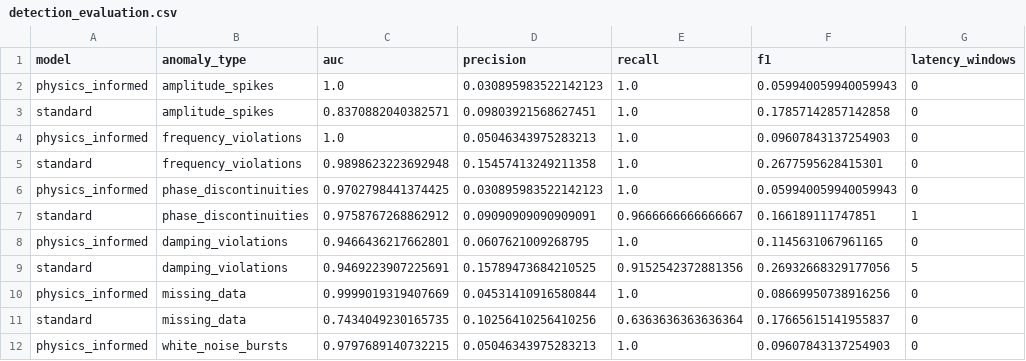
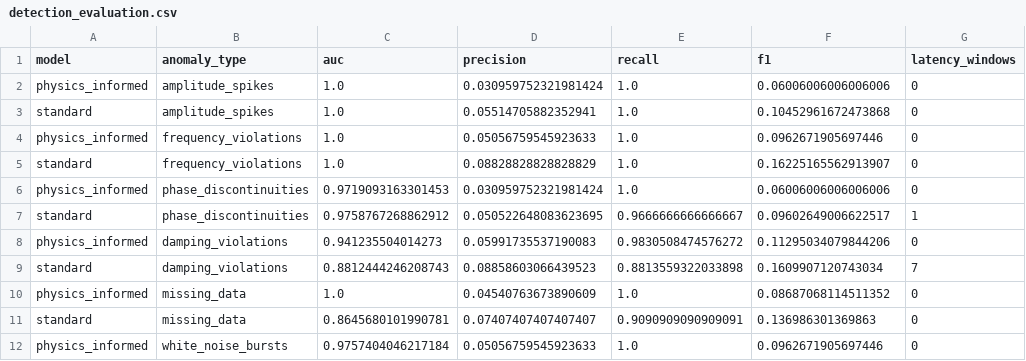
Before and after one commit to suchitakulkarni/anomaly_classification, a CSV file: results/detection_evaluation.csv, drawn as a sheet; only a part is shown; the diff covers the shown part only.

```diff
--- a/results/detection_evaluation.csv
+++ b/results/detection_evaluation.csv
@@ -1,12 +1,12 @@
 model,anomaly_type,auc,precision,recall,f1,latency_windows
-physics_informed,amplitude_spikes,1.0,0.030895983522142123,1.0,0.059940059940059943,0
-standard,amplitude_spikes,0.8370882040382571,0.09803921568627451,1.0,0.17857142857142858,0
-physics_informed,frequency_violations,1.0,0.05046343975283213,1.0,0.09607843137254903,0
-standard,frequency_violations,0.9898623223692948,0.15457413249211358,1.0,0.2677595628415301,0
-physics_informed,phase_discontinuities,0.9702798441374425,0.030895983522142123,1.0,0.059940059940059943,0
-standard,phase_discontinuities,0.9758767268862912,0.09090909090909091,0.9666666666666667,0.166189111747851,1
-physics_informed,damping_violations,0.9466436217662801,0.0607621009268795,1.0,0.1145631067961165,0
-standard,damping_violations,0.9469223907225691,0.15789473684210525,0.9152542372881356,0.26932668329177056,5
-physics_informed,missing_data,0.9999019319407669,0.04531410916580844,1.0,0.08669950738916256,0
-standard,missing_data,0.7434049230165735,0.10256410256410256,0.6363636363636364,0.17665615141955837,0
-physics_informed,white_noise_bursts,0.9797689140732215,0.05046343975283213,1.0,0.09607843137254903,0
+physics_informed,amplitude_spikes,1.0,0.030959752321981424,1.0,0.06006006006006006,0
+standard,amplitude_spikes,1.0,0.05514705882352941,1.0,0.10452961672473868,0
+physics_informed,frequency_violations,1.0,0.05056759545923633,1.0,0.0962671905697446,0
+standard,frequency_violations,1.0,0.08828828828828829,1.0,0.16225165562913907,0
+physics_informed,phase_discontinuities,0.9719093163301453,0.030959752321981424,1.0,0.06006006006006006,0
+standard,phase_discontinuities,0.9758767268862912,0.050522648083623695,0.9666666666666667,0.09602649006622517,1
+physics_informed,damping_violations,0.941235504014273,0.05991735537190083,0.9830508474576272,0.11295034079844206,0
+standard,damping_violations,0.8812444246208743,0.08858603066439523,0.8813559322033898,0.1609907120743034,7
+physics_informed,missing_data,1.0,0.04540763673890609,1.0,0.08687068114511352,0
+standard,missing_data,0.8645680101990781,0.07407407407407407,0.9090909090909091,0.136986301369863,0
+physics_informed,white_noise_bursts,0.9757404046217184,0.05056759545923633,1.0,0.0962671905697446,0
```
Also changed, not shown: 3 added rows, 3 removed rows and 13 edited cells elsewhere in this file, 16 other files.
